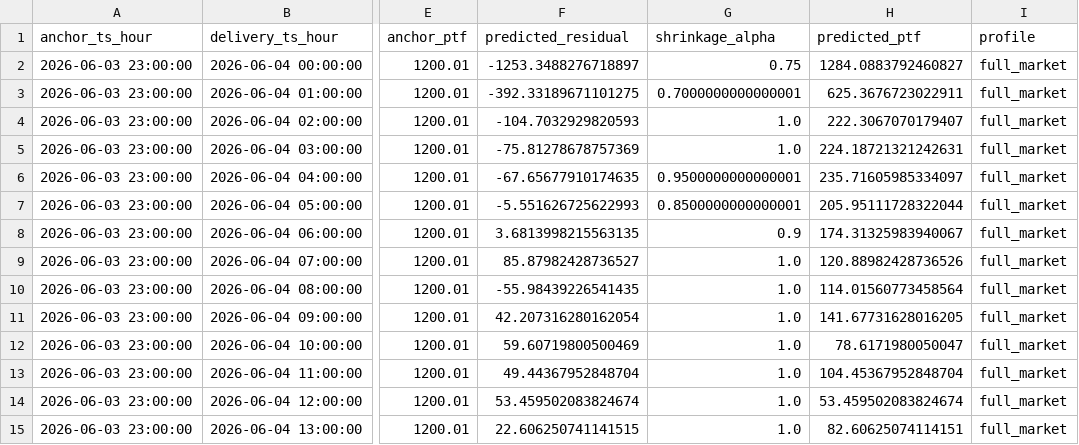
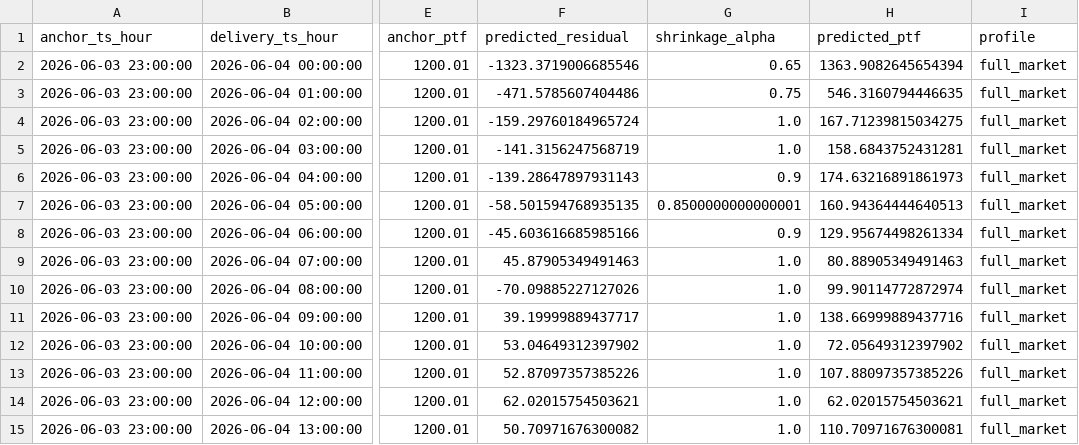
Before and after one commit to zeynepcagdaser-code/ptf-proje-28-mayis-son, a CSV file: data/live/forecast_next24_latest.csv, drawn as a sheet; only a part is shown, gaps mark what is left out; the diff covers the shown part only; the diff names each change by its address in the sheet, - before the commit and + after, or states it on an @@ line.

```diff
--- a/data/live/forecast_next24_latest.csv
+++ b/data/live/forecast_next24_latest.csv
-F2 (predicted_residual): -1253.3488276718897
+F2 (predicted_residual): -1323.3719006685546
-G2 (shrinkage_alpha): 0.75
+G2 (shrinkage_alpha): 0.65
-H2 (predicted_ptf): 1284.0883792460827
+H2 (predicted_ptf): 1363.9082645654394
-F3 (predicted_residual): -392.33189671101275
+F3 (predicted_residual): -471.5785607404486
-G3 (shrinkage_alpha): 0.7000000000000001
+G3 (shrinkage_alpha): 0.75
-H3 (predicted_ptf): 625.3676723022911
+H3 (predicted_ptf): 546.3160794446635
-F4 (predicted_residual): -104.7032929820593
+F4 (predicted_residual): -159.29760184965724
-H4 (predicted_ptf): 222.3067070179407
+H4 (predicted_ptf): 167.71239815034275
-F5 (predicted_residual): -75.81278678757369
+F5 (predicted_residual): -141.3156247568719
-H5 (predicted_ptf): 224.18721321242631
+H5 (predicted_ptf): 158.6843752431281
-F6 (predicted_residual): -67.65677910174635
+F6 (predicted_residual): -139.28647897931143
-G6 (shrinkage_alpha): 0.9500000000000001
+G6 (shrinkage_alpha): 0.9
-H6 (predicted_ptf): 235.71605985334097
+H6 (predicted_ptf): 174.63216891861973
-F7 (predicted_residual): -5.551626725622993
+F7 (predicted_residual): -58.501594768935135
-H7 (predicted_ptf): 205.95111728322044
+H7 (predicted_ptf): 160.94364444640513
-F8 (predicted_residual): 3.6813998215563135
+F8 (predicted_residual): -45.603616685985166
-H8 (predicted_ptf): 174.31325983940067
+H8 (predicted_ptf): 129.95674498261334
-F9 (predicted_residual): 85.87982428736527
+F9 (predicted_residual): 45.87905349491463
-H9 (predicted_ptf): 120.88982428736526
+H9 (predicted_ptf): 80.88905349491463
-F10 (predicted_residual): -55.98439226541435
+F10 (predicted_residual): -70.09885227127026
-H10 (predicted_ptf): 114.01560773458564
+H10 (predicted_ptf): 99.90114772872974
-F11 (predicted_residual): 42.207316280162054
+F11 (predicted_residual): 39.19999889437717
-H11 (predicted_ptf): 141.67731628016205
+H11 (predicted_ptf): 138.66999889437716
-F12 (predicted_residual): 59.60719800500469
+F12 (predicted_residual): 53.04649312397902
-H12 (predicted_ptf): 78.6171980050047
+H12 (predicted_ptf): 72.05649312397902
-F13 (predicted_residual): 49.44367952848704
+F13 (predicted_residual): 52.87097357385226
-H13 (predicted_ptf): 104.45367952848704
+H13 (predicted_ptf): 107.88097357385226
-F14 (predicted_residual): 53.459502083824674
+F14 (predicted_residual): 62.02015754503621
-H14 (predicted_ptf): 53.459502083824674
+H14 (predicted_ptf): 62.02015754503621
-F15 (predicted_residual): 22.606250741141515
+F15 (predicted_residual): 50.70971676300082
-H15 (predicted_ptf): 82.60625074114151
+H15 (predicted_ptf): 110.70971676300081
```
Also changed, not shown: 19 edited cells elsewhere in this file, 3 other files.
